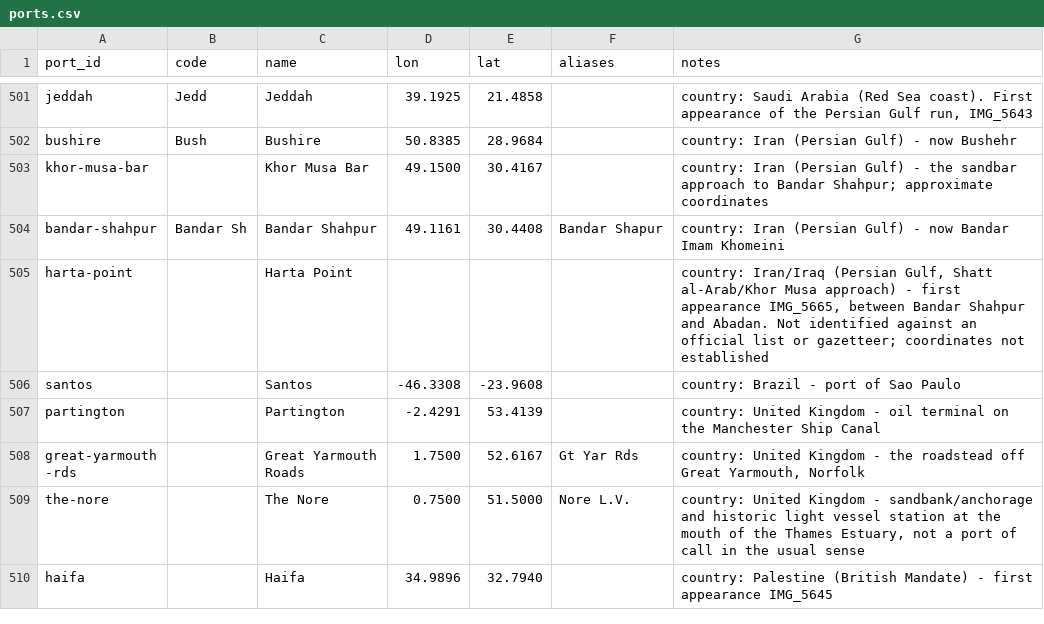
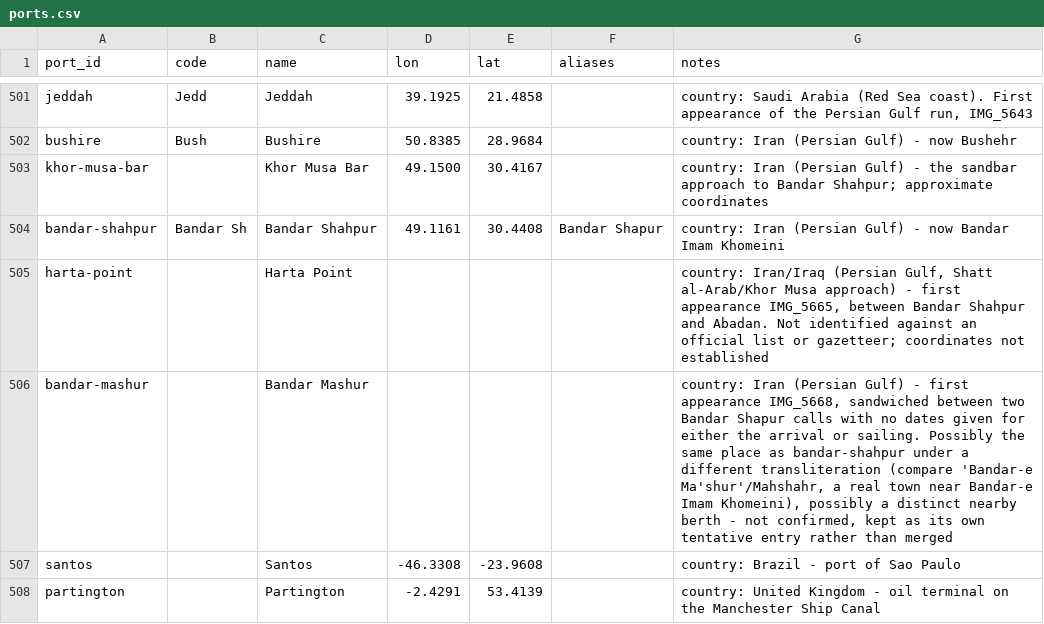
Before and after one commit to pushpingeo/rushton, a CSV file: data/ports.csv, drawn as a sheet; only a part is shown, gaps mark what is left out; the shorter side is filled out with more unchanged rows.

```diff
--- a/data/ports.csv
+++ b/data/ports.csv
@@ -505,2 +505,3 @@ bandar-shahpur,Bandar Sh,Bandar Shahpur,49.1161,30.4408,Bandar Shapur,"country:
 harta-point,,Harta Point,,,,"country: Iran/Iraq (Persian Gulf, Shatt al-Arab/Khor Musa approach) - first appearance IMG_5665, between Bandar Shahpur and Abadan. Not identified against an official list or gazetteer; coordinates not established"
+bandar-mashur,,Bandar Mashur,,,,"country: Iran (Persian Gulf) - first appearance IMG_5668, sandwiched between two Bandar Shapur calls with no dates given for either the arrival or sailing. Possibly the same place as bandar-shahpur under a different transliteration (compare 'Bandar-e Ma'shur'/Mahshahr, a real town near Bandar-e Imam Khomeini), possibly a distinct nearby berth - not confirmed, kept as its own tentative entry rather than merged"
 santos,,Santos,-46.3308,-23.9608,,country: Brazil - port of Sao Paulo
```
Also changed, not shown: transcriptions/cards.csv, 2 other files.
